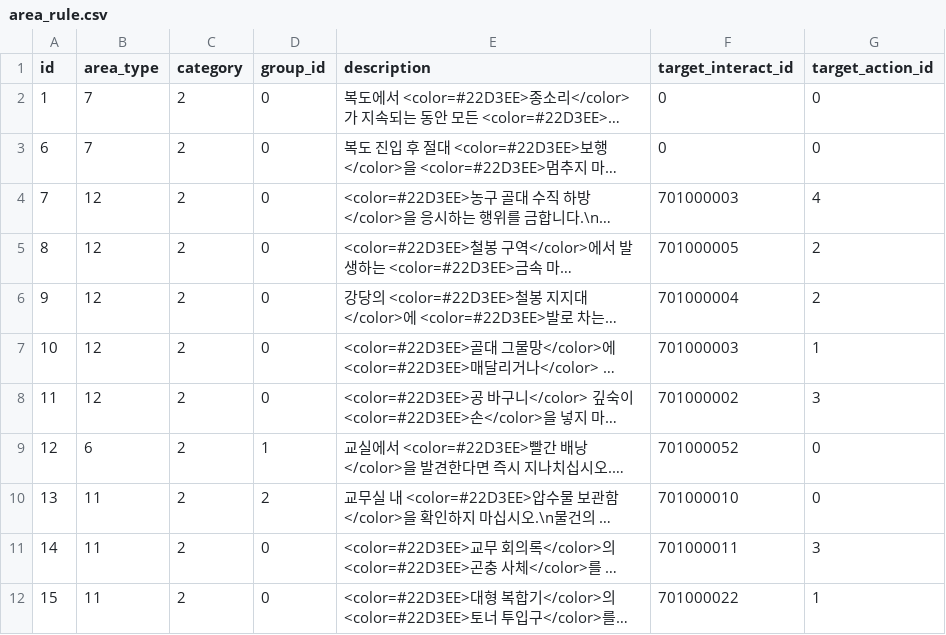
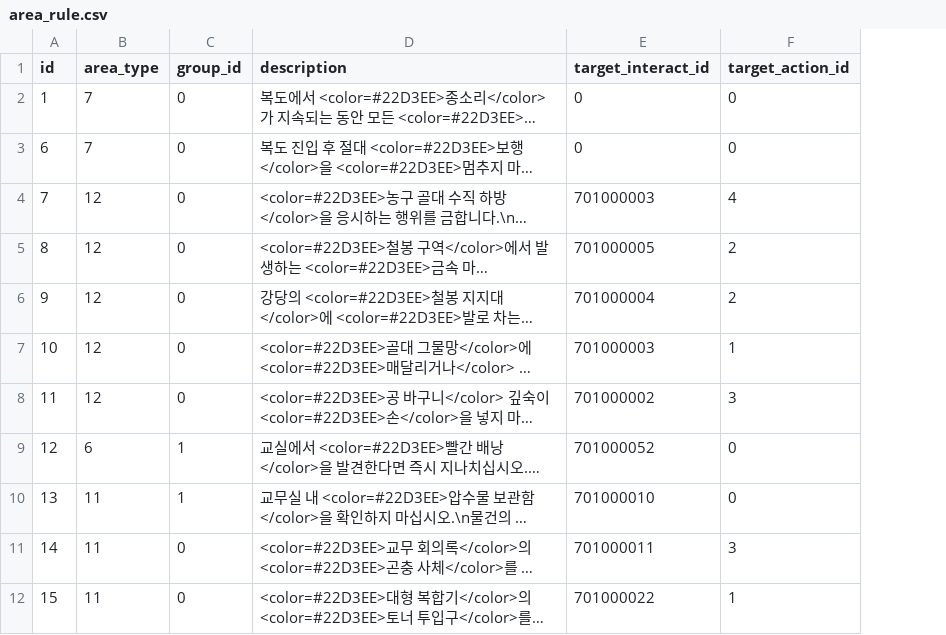
Before and after one commit to yjhan211/orbtail-server, a CSV file: network/Common/csv/area_rule.csv, drawn as a sheet; only a part is shown; long unchanged cells end in …; removed rows and columns are numbered as before the commit, all else as after; the diff names each change by its address in the sheet, - before the commit and + after, or states it on an @@ line.

```diff
--- a/network/Common/csv/area_rule.csv
+++ b/network/Common/csv/area_rule.csv
-column C (category), rows 2-12: all 2
-C10 (group_id): 2
+C10 (group_id): 1
```
Also changed, not shown: network/Common/csv/interactable_action.csv, 4 other files.
